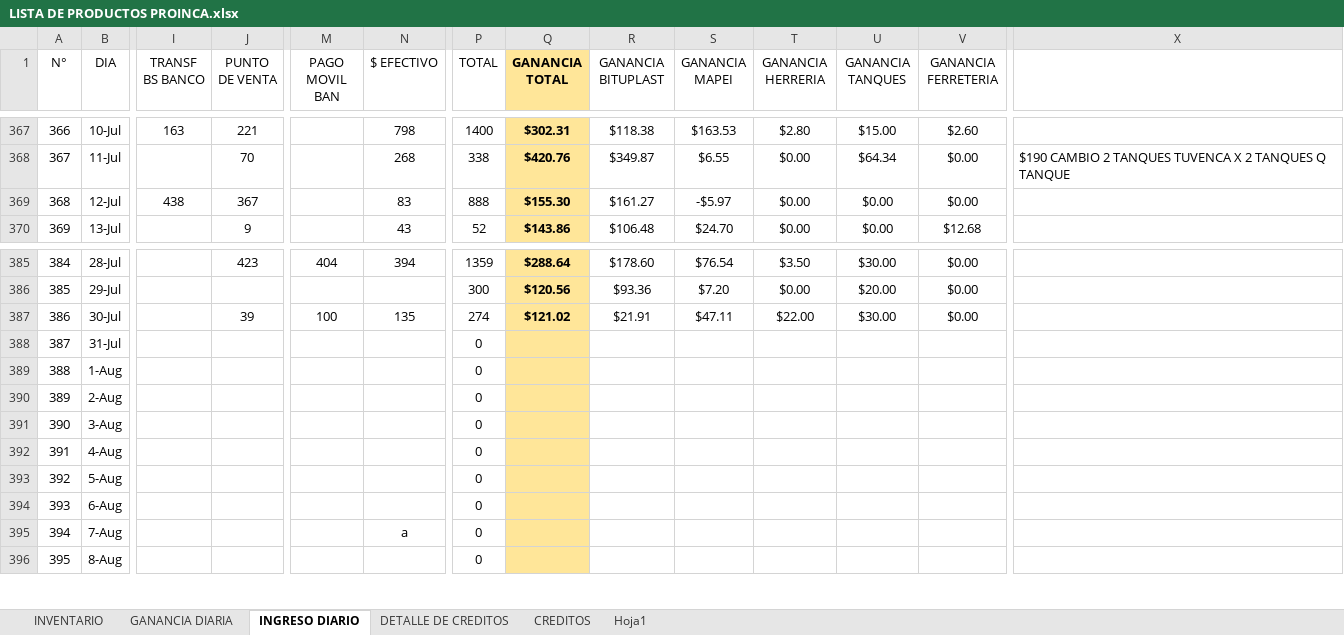
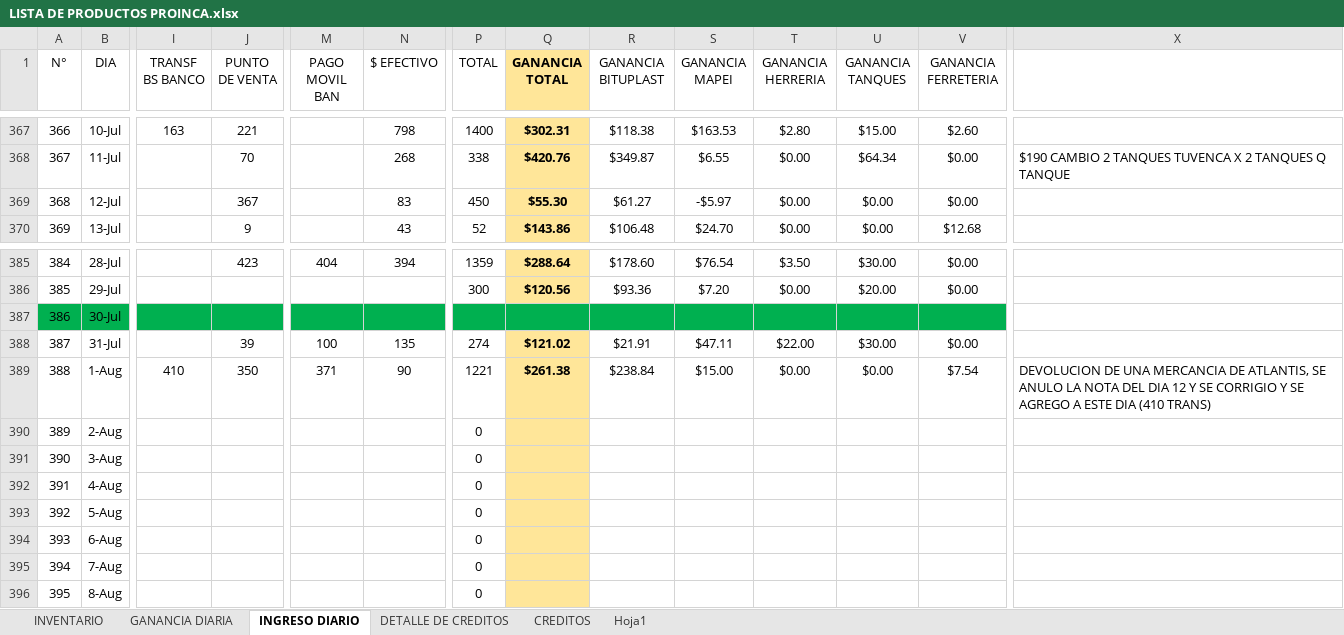
Before and after one commit to JPuente25/Proinca, an Excel workbook: LISTA DE PRODUCTOS PROINCA.xlsx, sheet INGRESO DIARIO, drawn as a sheet; only a part is shown, gaps mark what is left out; values as stored, in another font and other column widths than the file's, no borders; removed rows and columns are numbered as before the commit, all else as after; rows hold the shown columns only; the diff names each change by its address in the sheet, - before the commit and + after, or states it on an @@ line.

```diff
--- a/LISTA DE PRODUCTOS PROINCA.xlsx (sheet INGRESO DIARIO)
+++ b/LISTA DE PRODUCTOS PROINCA.xlsx (sheet INGRESO DIARIO)
-I369 (TRANSF BS BANCO): 438
+I369 (TRANSF BS BANCO): (empty)
-P369 (TOTAL): 888
+P369 (TOTAL): 450
-Q369 (GANANCIA TOTAL): $155.30
+Q369 (GANANCIA TOTAL): $55.30
-R369 (GANANCIA BITUPLAST): $161.27
+R369 (GANANCIA BITUPLAST): $61.27
+row 387: 386 | 30-Jul
-A388 (N°): 386
+A388 (N°): 387
-B388 (DIA): 30-Jul
+B388 (DIA): 31-Jul
-row 388: 387 | 31-Jul |  |  |  |  | 0
-I389 (TRANSF BS BANCO): (empty)
+I389 (TRANSF BS BANCO): 410
-J389 (PUNTO DE VENTA): (empty)
+J389 (PUNTO DE VENTA): 350
-M389 (PAGO MOVIL BAN): (empty)
+M389 (PAGO MOVIL BAN): 371
-N389 ($ EFECTIVO): (empty)
+N389 ($ EFECTIVO): 90
-P389 (TOTAL): 0
+P389 (TOTAL): 1221
-Q389 (GANANCIA TOTAL): (empty)
+Q389 (GANANCIA TOTAL): $261.38
-R389 (GANANCIA BITUPLAST): (empty)
+R389 (GANANCIA BITUPLAST): $238.84
-S389 (GANANCIA MAPEI): (empty)
+S389 (GANANCIA MAPEI): $15.00
-T389 (GANANCIA HERRERIA): (empty)
+T389 (GANANCIA HERRERIA): $0.00
-U389 (GANANCIA TANQUES): (empty)
+U389 (GANANCIA TANQUES): $0.00
-V389 (GANANCIA FERRETERIA): (empty)
+V389 (GANANCIA FERRETERIA): $7.54
-X389: (empty)
+X389: DEVOLUCION DE UNA MERCANCIA DE ATLANTIS, SE ANULO LA NOTA DEL DIA 12 Y SE CORRIGIO Y SE AGREGO A ESTE DIA (410 TRANS)
-N395 ($ EFECTIVO): a
+N395 ($ EFECTIVO): (empty)
```
Also changed, not shown: sheet GANANCIA DIARIA, sheet CREDITOS, sheet DETALLE DE CREDITOS, formulas that keep their value.
